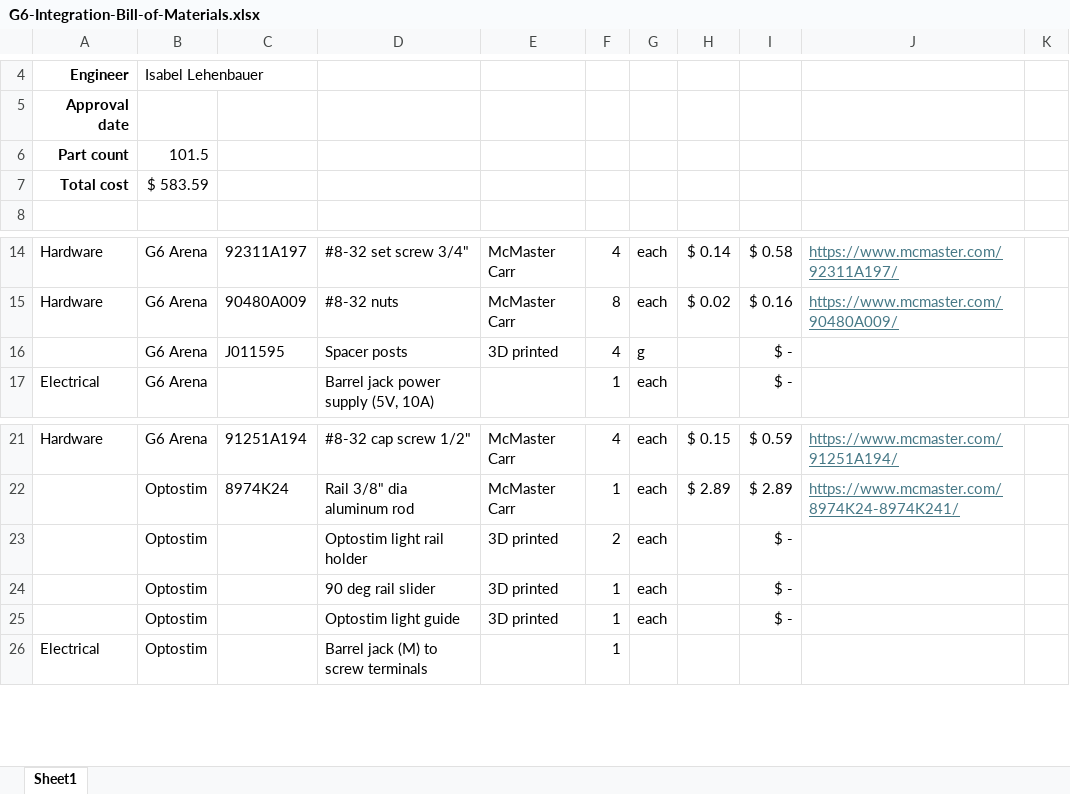
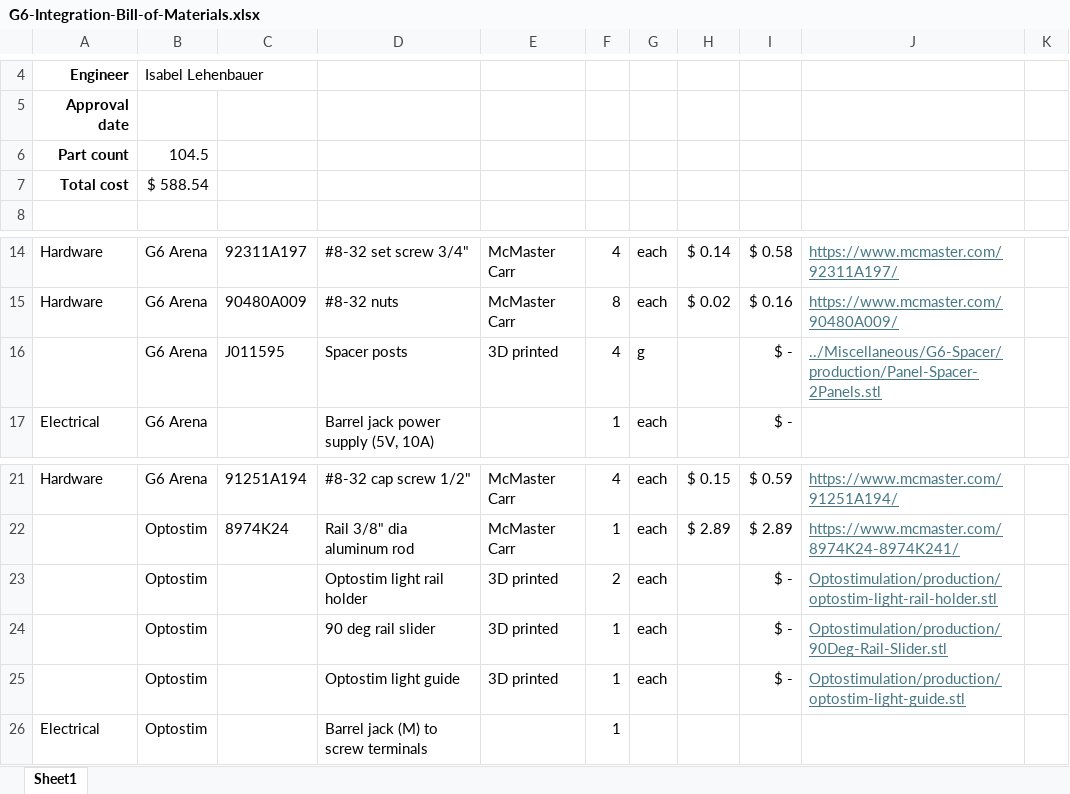
Before and after one commit to reiserlab/Fly-Lab-Gear, an Excel workbook: Walking-Setup/G6-Integration-Bill-of-Materials.xlsx, sheet Sheet1, drawn as a sheet; only a part is shown, gaps mark what is left out; values as stored, in another font and other column widths than the file's, no borders; table styles not drawn; the diff covers the shown part only; the diff names each change by its address in the sheet, - before the commit and + after, or states it on an @@ line.

```diff
--- a/Walking-Setup/G6-Integration-Bill-of-Materials.xlsx (sheet Sheet1)
+++ b/Walking-Setup/G6-Integration-Bill-of-Materials.xlsx (sheet Sheet1)
-B6: 101.5
+B6: 104.5
-B7: $ 583.59
+B7: $ 588.54
-J16: (empty)
+J16: ../Miscellaneous/G6-Spacer/production/Panel-Spacer-2Panels.stl
-J23: (empty)
+J23: Optostimulation/production/optostim-light-rail-holder.stl
-J24: (empty)
+J24: Optostimulation/production/90Deg-Rail-Slider.stl
-J25: (empty)
+J25: Optostimulation/production/optostim-light-guide.stl
```
Also changed, not shown: 2 added rows, 1 removed row and 17 edited cells elsewhere in this sheet, 7 other files.
